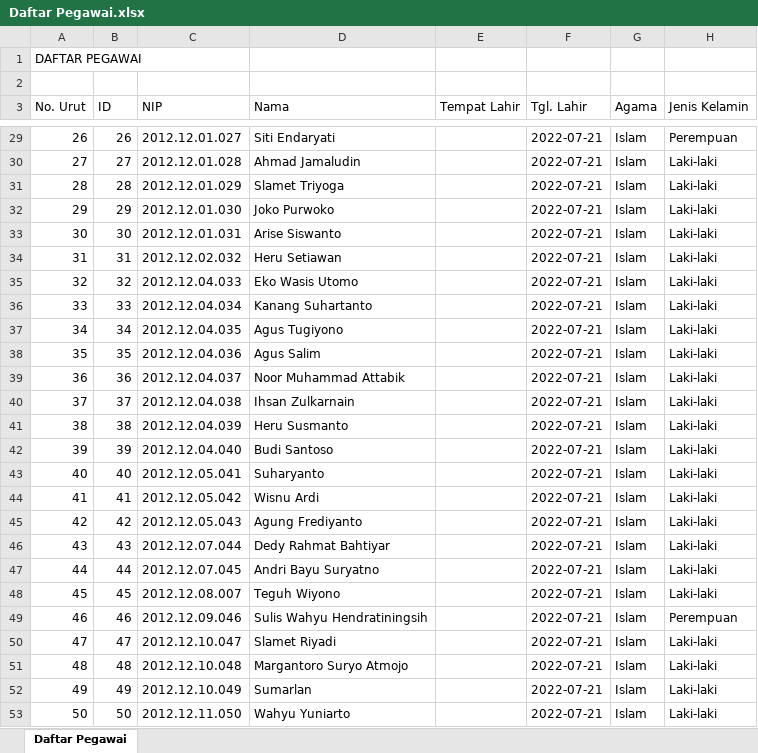
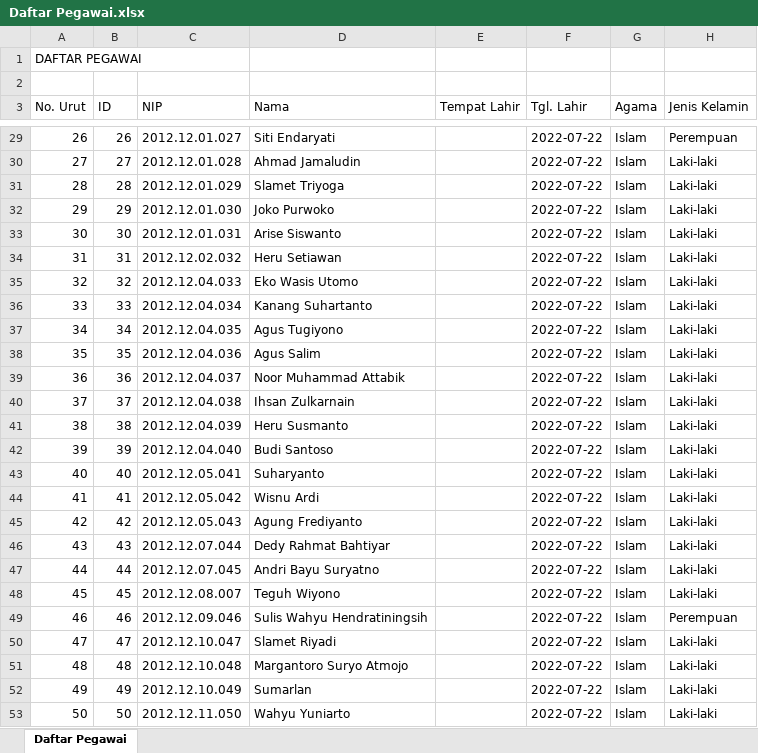
Before and after one commit to FadelNurAkhmad/Simpeg_PT_Gramasurya, an Excel workbook: assets/excel/Daftar Pegawai.xlsx, sheet Daftar Pegawai, drawn as a sheet; only a part is shown, gaps mark what is left out; values as stored, in another font and other column widths than the file's, no borders; the diff covers the shown part only; the diff names each change by its address in the sheet, - before the commit and + after, or states it on an @@ line.

Commit message:
perbaikan import data pegawai

```diff
--- a/assets/excel/Daftar Pegawai.xlsx (sheet Daftar Pegawai)
+++ b/assets/excel/Daftar Pegawai.xlsx (sheet Daftar Pegawai)
-F29:F53 (Tgl. Lahir): 2022-07-21
+F29:F53 (Tgl. Lahir): 2022-07-22
```
Also changed, not shown: 1 removed row and 161 edited cells elsewhere in this sheet, 4 other files.
